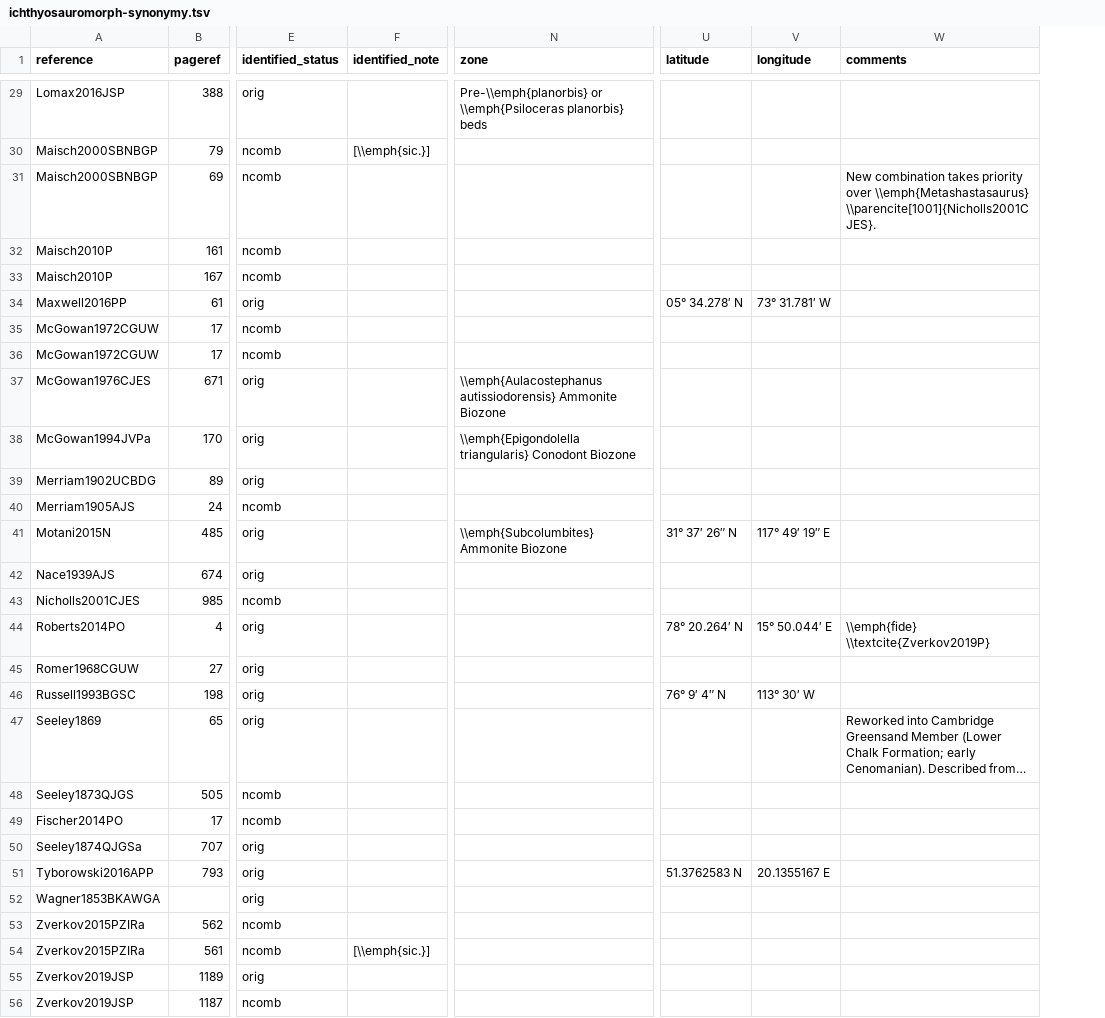
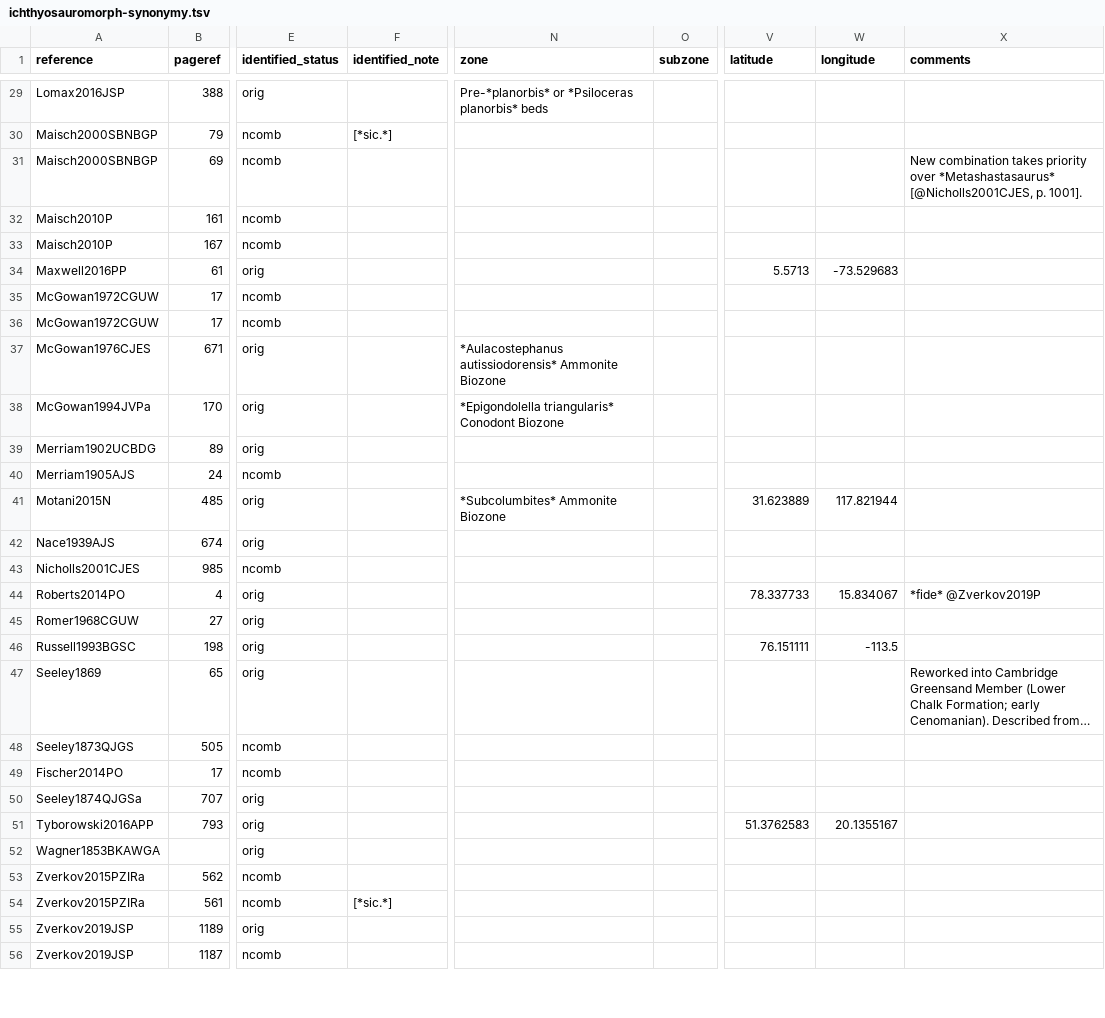
Before and after one commit to benjaminmoon/ichthyosaurs, a TSV file: ichthyosauromorph-taxonomy/ichthyosauromorph-synonymy.tsv, drawn as a sheet; only a part is shown, gaps mark what is left out; long unchanged cells end in …; addresses are those after the commit; the diff covers the shown part only; the diff names each change by its address in the sheet, - before the commit and + after, or states it on an @@ line.

Commit message:
complete first version XML script
- replace latitutde and longitude with decimal variants
- use Pandoc markdown syntax in comment/text fields
- remove HTML markup conversions

```diff
--- a/ichthyosauromorph-taxonomy/ichthyosauromorph-synonymy.tsv
+++ b/ichthyosauromorph-taxonomy/ichthyosauromorph-synonymy.tsv
+column O (subzone), empty
-N29 (zone): Pre-\\emph{planorbis} or \\emph{Psiloceras planorbis} beds
+N29 (zone): Pre-*planorbis* or *Psiloceras planorbis* beds
-F30 (identified_note): [\\emph{sic.}]
+F30 (identified_note): [*sic.*]
-X31 (comments): …priority over \\emph{Metashastasaurus} \\parencite[1001]{Nicholls2001CJES}.
+X31 (comments): …priority over *Metashastasaurus* [@Nicholls2001CJES, p. 1001].
-V34 (latitude): 05° 34.278′ N
+V34 (latitude): 5.5713
-W34 (longitude): 73° 31.781′ W
+W34 (longitude): -73.529683
-N37 (zone): \\emph{Aulacostephanus autissiodorensis} Ammonite Biozone
+N37 (zone): *Aulacostephanus autissiodorensis* Ammonite Biozone
-N38 (zone): \\emph{Epigondolella triangularis} Conodont Biozone
+N38 (zone): *Epigondolella triangularis* Conodont Biozone
-N41 (zone): \\emph{Subcolumbites} Ammonite Biozone
+N41 (zone): *Subcolumbites* Ammonite Biozone
-V41 (latitude): 31° 37′ 26″ N
+V41 (latitude): 31.623889
-W41 (longitude): 117° 49′ 19″ E
+W41 (longitude): 117.821944
-V44 (latitude): 78° 20.264′ N
+V44 (latitude): 78.337733
-W44 (longitude): 15° 50.044′ E
+W44 (longitude): 15.834067
-X44 (comments): \\emph{fide} \\textcite{Zverkov2019P}
+X44 (comments): *fide* @Zverkov2019P
-V46 (latitude): 76° 9′ 4″ N
+V46 (latitude): 76.151111
-W46 (longitude): 113° 30′ W
+W46 (longitude): -113.5
-V51 (latitude): 51.3762583 N
+V51 (latitude): 51.3762583
-W51 (longitude): 20.1355167 E
+W51 (longitude): 20.1355167
-F54 (identified_note): [\\emph{sic.}]
+F54 (identified_note): [*sic.*]
```
Also changed, not shown: 40 edited cells elsewhere in this file, 2 other files.
